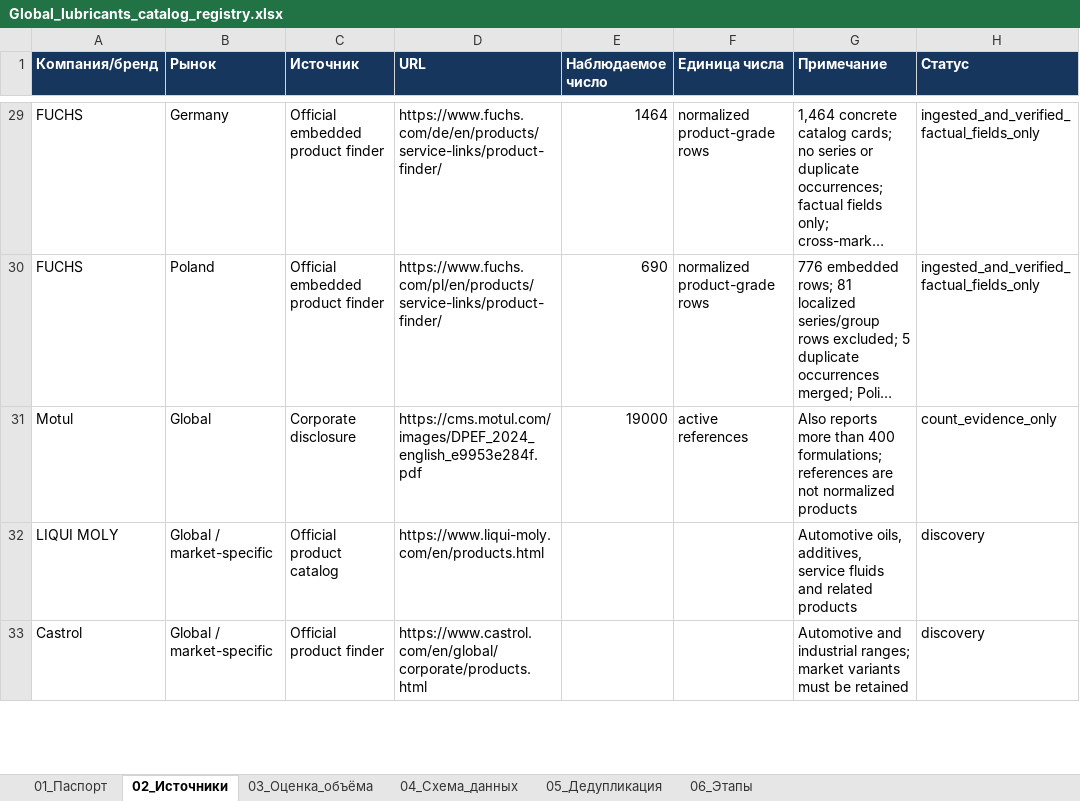
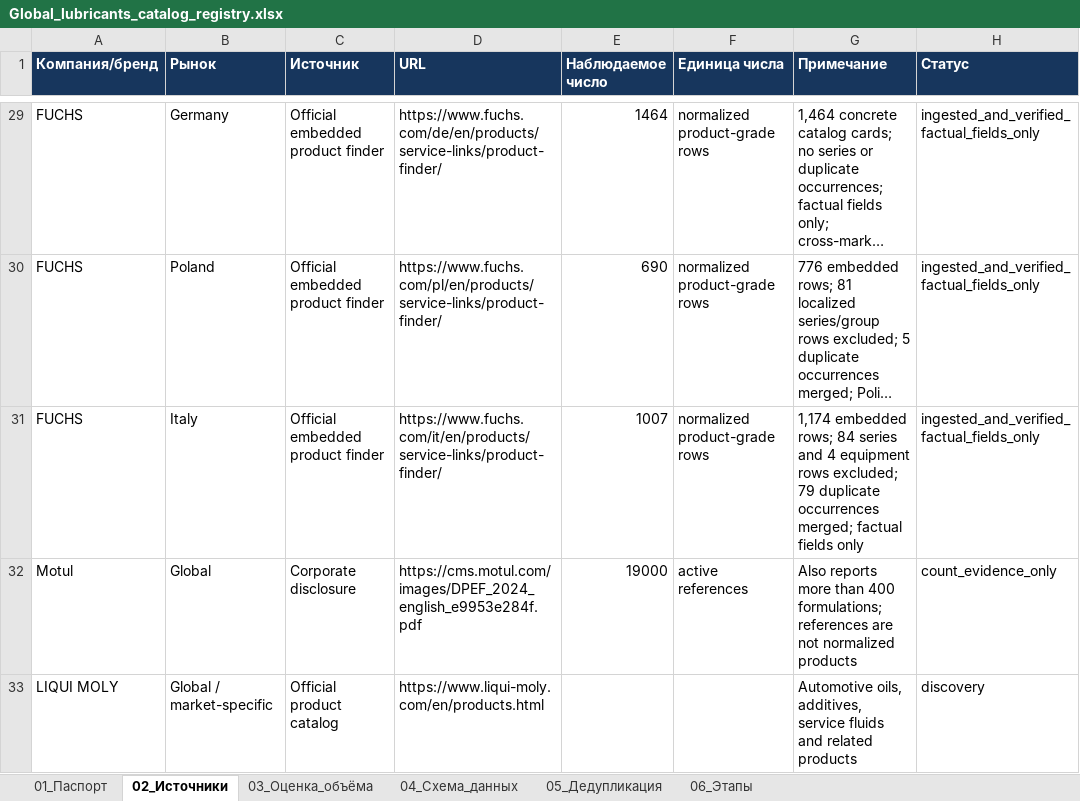
Before and after one commit to temuradhamson/mfclassifier, an Excel workbook: deliverables/Global_lubricants_catalog_registry.xlsx, sheet 02_Источники, drawn as a sheet; only a part is shown, gaps mark what is left out; the shorter side is filled out with more unchanged rows; long unchanged cells end in …; values as stored, in another font and other column widths than the file's, no borders; the diff names each change by its address in the sheet, - before the commit and + after, or states it on an @@ line.

Commit message:
Ingest FUCHS Italy product catalog

```diff
--- a/deliverables/Global_lubricants_catalog_registry.xlsx (sheet 02_Источники)
+++ b/deliverables/Global_lubricants_catalog_registry.xlsx (sheet 02_Источники)
+row 31: FUCHS | Italy | Official embedded product finder | https://www.fuchs.com/it/en/products/service-links/product-finder/ | 1007 | normalized product-grade rows | 1,174 embedded rows; 84 series and 4 equipment rows excluded; 79 duplicate occurrences merged; factual fields only | ingested_and_verified_factual_fields_only
```
Also changed, not shown: 13 other files.
